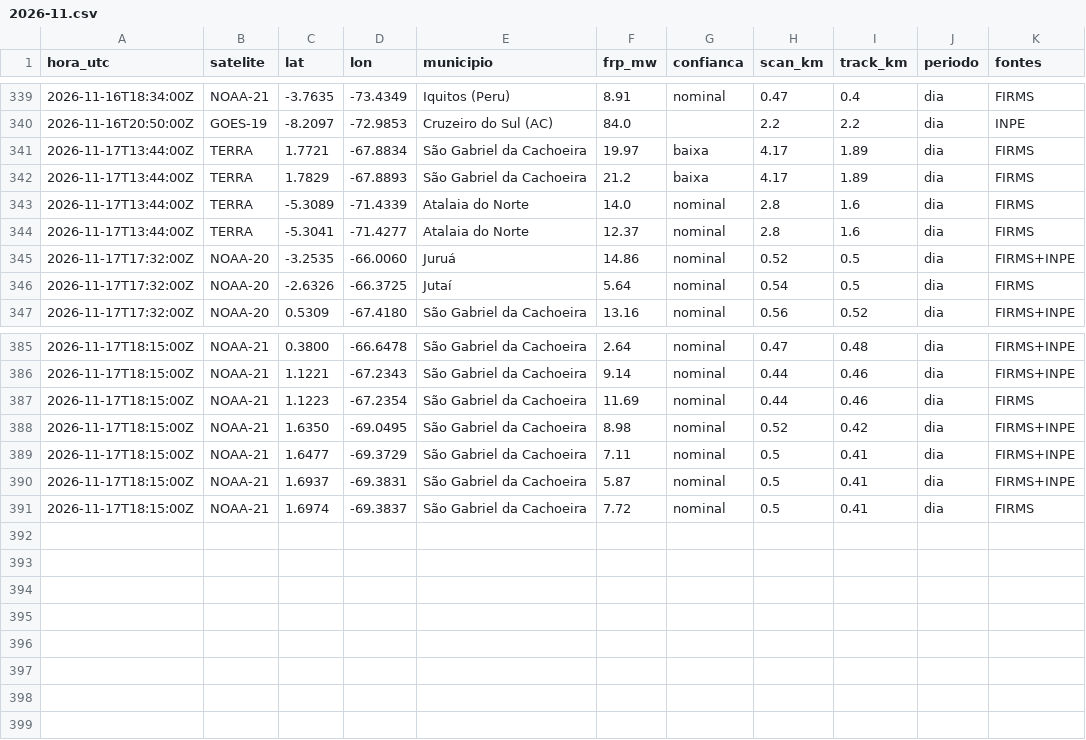
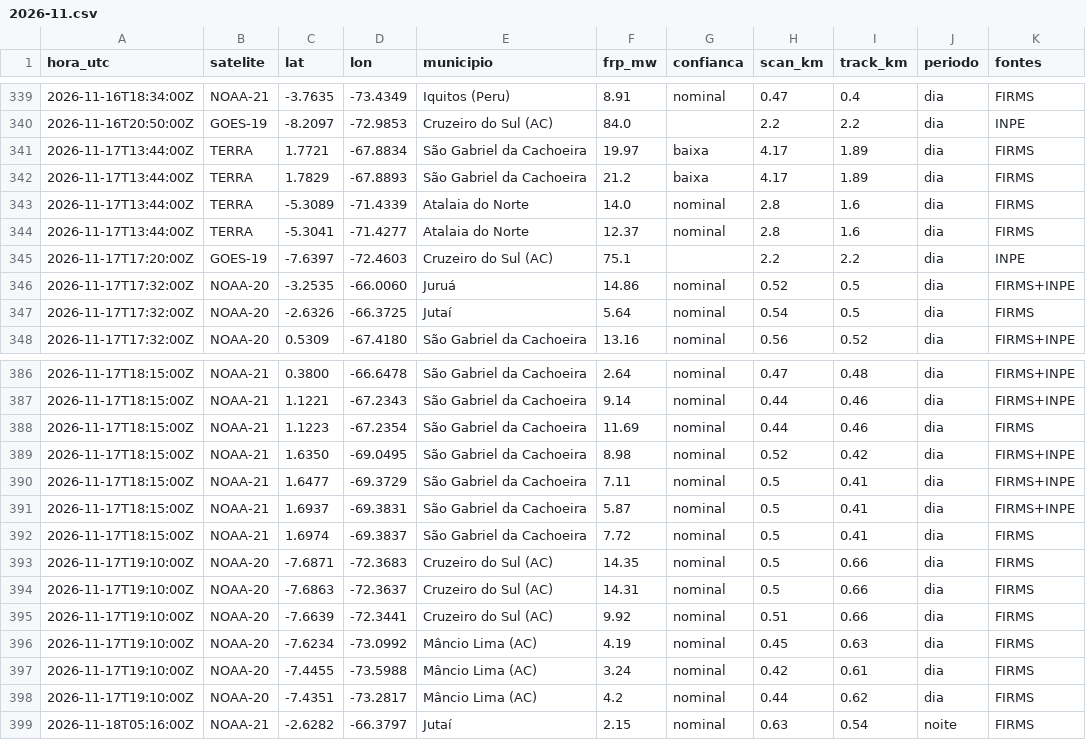
Before and after one commit to UFAMCCA/MonitorBETA, a CSV file: docs/data/historico/benjamin-constant/2026-11.csv, drawn as a sheet; only a part is shown, gaps mark what is left out; the diff names each change by its address in the sheet, - before the commit and + after, or states it on an @@ line.

```diff
--- a/docs/data/historico/benjamin-constant/2026-11.csv
+++ b/docs/data/historico/benjamin-constant/2026-11.csv
+row 345: 2026-11-17T17:20:00Z | GOES-19 | -7.6397 | -72.4603 | Cruzeiro do Sul (AC) | 75.1 |  | 2.2 | 2.2 | dia | INPE
+row 393: 2026-11-17T19:10:00Z | NOAA-20 | -7.6871 | -72.3683 | Cruzeiro do Sul (AC) | 14.35 | nominal | 0.5 | 0.66 | dia | FIRMS
+row 394: 2026-11-17T19:10:00Z | NOAA-20 | -7.6863 | -72.3637 | Cruzeiro do Sul (AC) | 14.31 | nominal | 0.5 | 0.66 | dia | FIRMS
+row 395: 2026-11-17T19:10:00Z | NOAA-20 | -7.6639 | -72.3441 | Cruzeiro do Sul (AC) | 9.92 | nominal | 0.51 | 0.66 | dia | FIRMS
+row 396: 2026-11-17T19:10:00Z | NOAA-20 | -7.6234 | -73.0992 | Mâncio Lima (AC) | 4.19 | nominal | 0.45 | 0.63 | dia | FIRMS
+row 397: 2026-11-17T19:10:00Z | NOAA-20 | -7.4455 | -73.5988 | Mâncio Lima (AC) | 3.24 | nominal | 0.42 | 0.61 | dia | FIRMS
+row 398: 2026-11-17T19:10:00Z | NOAA-20 | -7.4351 | -73.2817 | Mâncio Lima (AC) | 4.2 | nominal | 0.44 | 0.62 | dia | FIRMS
+row 399: 2026-11-18T05:16:00Z | NOAA-21 | -2.6282 | -66.3797 | Jutaí | 2.15 | nominal | 0.63 | 0.54 | noite | FIRMS
```
Also changed, not shown: docs/data/historico/coari/2026-11.csv, docs/data/historico/humaita/2026-11.csv, 33 other files.
